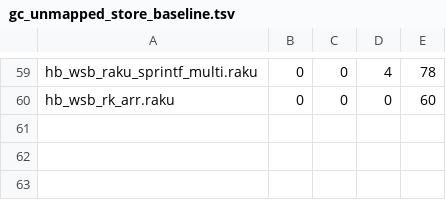
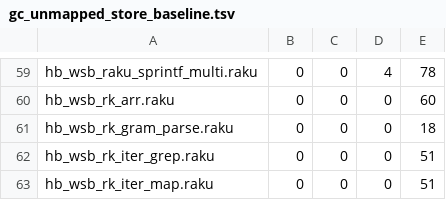
Before and after one commit to snobol4ever/SCRIP, a TSV file: scripts/gc_unmapped_store_baseline.tsv, drawn as a sheet; only a part is shown, gaps mark what is left out.

Commit message:
raku glit: the grammar literal box aligned rsp AWAY from the 16-byte grid before memcmp, and the blocking grid gate was red on origin for every seat
MEASURED, NOT INFERRED. test_gate_gc_the_spine_cell_grid_is_anchored_at_the_region_base.sh is BLOCKING FROM THE
DAY IT LANDS and went red at arm (b) on origin when hq_raku's hb_wsb_rk_gram_parse.raku arrived in the shared
witness directory: 2 call sites with floor=-8 residue=8, both gram__G__TOP_alpha_body and gram__H__TOP_alpha_body,
at their memcmp calls.

THE CAUSE IS ONE EMITTED PAIR. bb_glit emitted sub rsp 8 before call memcmp and add rsp 8 after it. The floor the
census measures is rsp at the call relative to the graph's region base, and arm (d) reads those bases 16-aligned
off the RUNNING collector, so the pad put rsp at 8 mod 16 at the call -- off the descriptor-cell grid, where no
array-of-cells walk is available and the collector's 8-byte guess is the only road.

FOUR OF THE SIX memcmp TEMPLATES ALREADY OMIT THE PAD -- bb_lit, bb_match_lit and both bb_scan_match sites -- so
the pad is the anomaly and not the convention, and the spine arrives 16-aligned without it. Deleting it takes
off_grid 2 to 0 and on_grid 36 to 38 on the witness, and the blocking gate to 6 of 6 green for every seat.

IR_GLIT is lowered by lower_raku.c alone, so the blast radius is raku. The witness answers its oracle-cut ref at
stress 0 1 3 5 8 16 25 at SCRIP_HEAP_MB=1, raku smoke 10/10 both modes, preflight 56 arms 0 red, and the row's
own gate is unmoved at its two by-design FAILs. No raku benchmark or demo carries a .s artifact, so none is owed.

⛔ NOT CURED AND NAMED RATHER THAN COUNTED CLEAN: bb_scan_find carries the IDENTICAL sub rsp 8 idiom around its
own memcmp. No witness in the 49-witness population reaches it, so it is UNMEASURED, not clean, and it gets its
own measurement before anything is cut there.

The three witnesses that arrived in the shared directory are absorbed into the per-witness baseline at their
measured readings, all three of them 0 members and 0 undecidable, which is an ARRIVAL and not a move.

```diff
--- a/scripts/gc_unmapped_store_baseline.tsv
+++ b/scripts/gc_unmapped_store_baseline.tsv
@@ -60 +60,4 @@ hb_wsb_raku_sprintf_multi.raku	0	0	4	78
 hb_wsb_rk_arr.raku	0	0	0	60
+hb_wsb_rk_gram_parse.raku	0	0	0	18
+hb_wsb_rk_iter_grep.raku	0	0	0	51
+hb_wsb_rk_iter_map.raku	0	0	0	51
```
Also changed, not shown: 1 other file.
